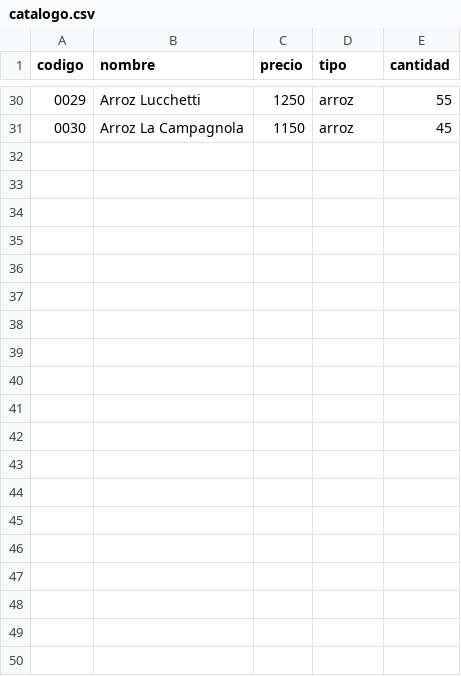
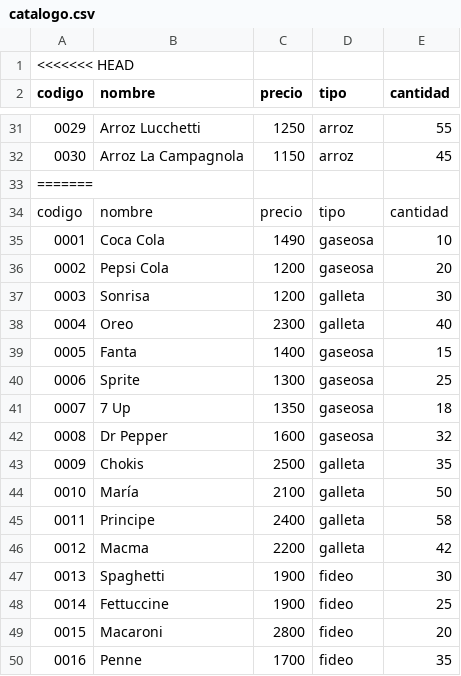
Before and after one commit to AlejandroDiBattista/Lab4-C2, a CSV file: practicos/34 - 59424 - Selis, Daiana Betsabé/tp5/catalogo.csv, drawn as a sheet; only a part is shown, gaps mark what is left out; the diff covers the shown part only; the diff names each change by its address in the sheet, - before the commit and + after, or states it on an @@ line.

```diff
--- a/practicos/34 - 59424 - Selis, Daiana Betsabé/tp5/catalogo.csv
+++ b/practicos/34 - 59424 - Selis, Daiana Betsabé/tp5/catalogo.csv
+row 1: <<<<<<< HEAD
+row 33: =======
+row 34: codigo | nombre | precio | tipo | cantidad
+row 35: 0001 | Coca Cola | 1490 | gaseosa | 10
+row 36: 0002 | Pepsi Cola | 1200 | gaseosa | 20
+row 37: 0003 | Sonrisa | 1200 | galleta | 30
+row 38: 0004 | Oreo | 2300 | galleta | 40
+row 39: 0005 | Fanta | 1400 | gaseosa | 15
+row 40: 0006 | Sprite | 1300 | gaseosa | 25
+row 41: 0007 | 7 Up | 1350 | gaseosa | 18
+row 42: 0008 | Dr Pepper | 1600 | gaseosa | 32
+row 43: 0009 | Chokis | 2500 | galleta | 35
+row 44: 0010 | María | 2100 | galleta | 50
+row 45: 0011 | Principe | 2400 | galleta | 58
+row 46: 0012 | Macma | 2200 | galleta | 42
+row 47: 0013 | Spaghetti | 1900 | fideo | 30
+row 48: 0014 | Fettuccine | 1900 | fideo | 25
+row 49: 0015 | Macaroni | 2800 | fideo | 20
+row 50: 0016 | Penne | 1700 | fideo | 35
```
Also changed, not shown: 15 added rows elsewhere in this file, 1 other file.
